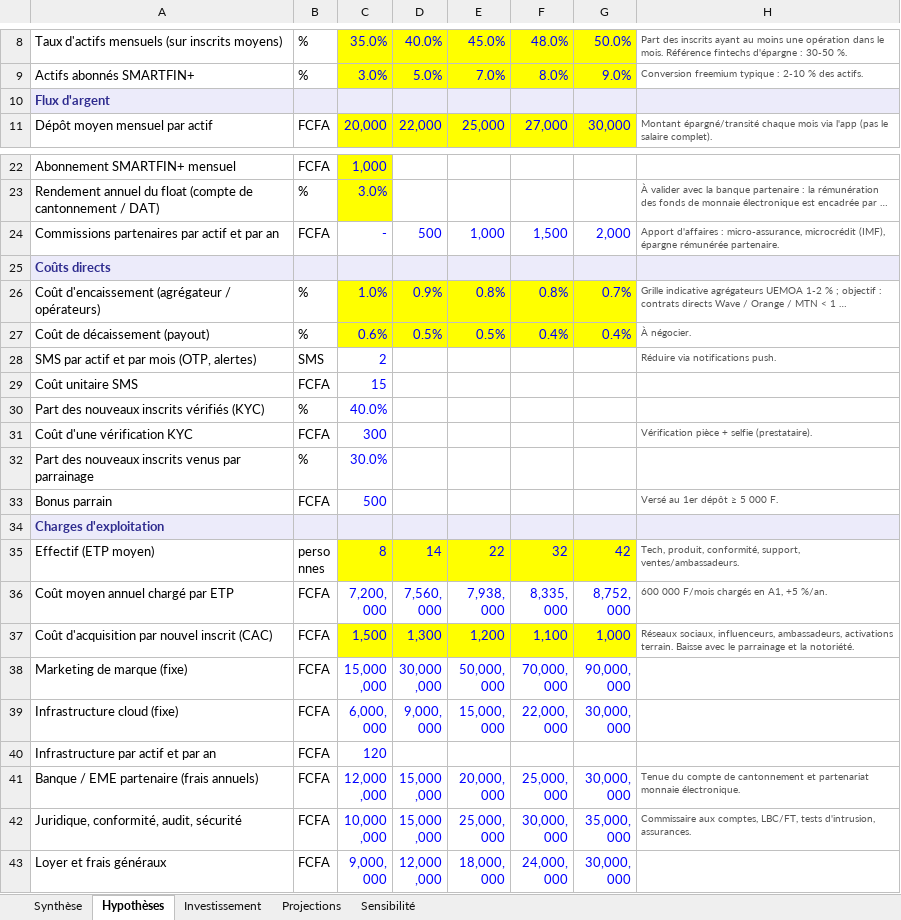
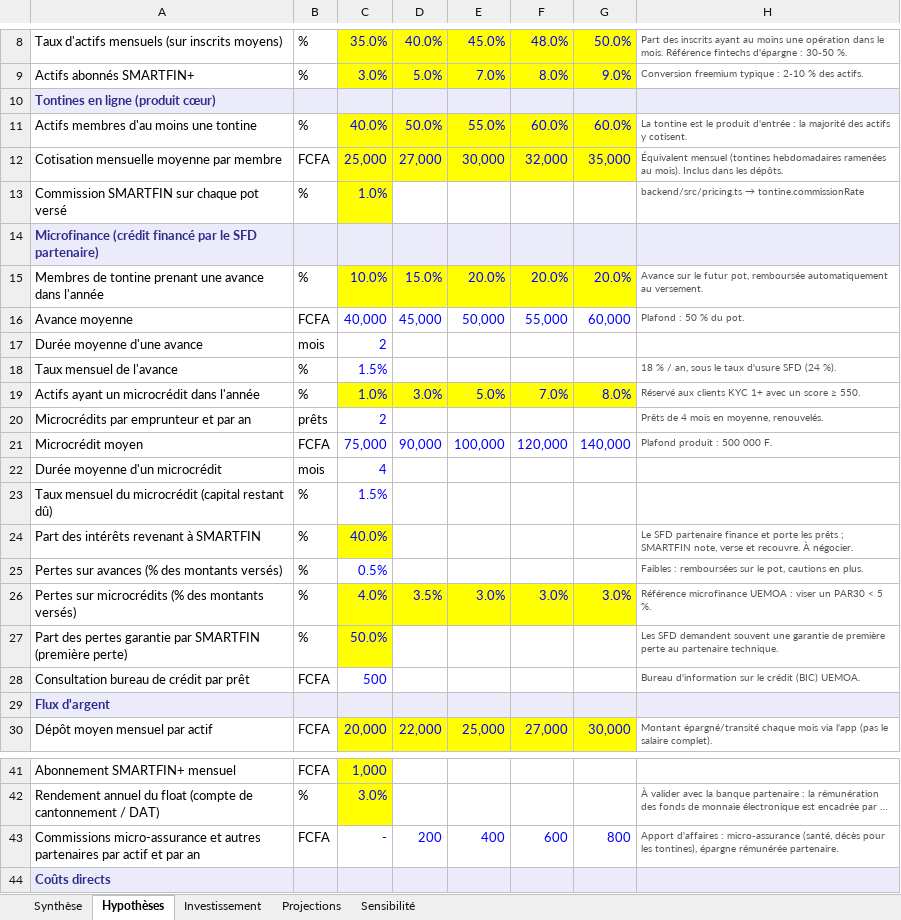
Before and after one commit to mozcity/Smart-tontine-, an Excel workbook: finance/SMARTFIN_modele_financier.xlsx, sheet Hypothèses, drawn as a sheet; only a part is shown, gaps mark what is left out; the shorter side is filled out with more unchanged rows; long unchanged cells end in …; values as stored, in another font and other column widths than the file's, no borders; removed rows and columns are numbered as before the commit, all else as after; the diff names each change by its address in the sheet, - before the commit and + after, or states it on an @@ line.

```diff
--- a/finance/SMARTFIN_modele_financier.xlsx (sheet Hypothèses)
+++ b/finance/SMARTFIN_modele_financier.xlsx (sheet Hypothèses)
+row 10: Tontines en ligne (produit cœur)
+row 11: Actifs membres d'au moins une tontine | % | 40.0% | 50.0% | 55.0% | 60.0% | 60.0% | La tontine est le produit d'entrée : la majorité des actifs y cotisent.
+row 12: Cotisation mensuelle moyenne par membre | FCFA | 25,000 | 27,000 | 30,000 | 32,000 | 35,000 | Équivalent mensuel (tontines hebdomadaires ramenées au mois). Inclus dans les dépôts.
+row 13: Commission SMARTFIN sur chaque pot versé | % | 1.0% |  |  |  |  | backend/src/pricing.ts → tontine.commissionRate
+row 14: Microfinance (crédit financé par le SFD partenaire)
+row 15: Membres de tontine prenant une avance dans l'année | % | 10.0% | 15.0% | 20.0% | 20.0% | 20.0% | Avance sur le futur pot, remboursée automatiquement au versement.
+row 16: Avance moyenne | FCFA | 40,000 | 45,000 | 50,000 | 55,000 | 60,000 | Plafond : 50 % du pot.
+row 17: Durée moyenne d'une avance | mois | 2
+row 18: Taux mensuel de l'avance | % | 1.5% |  |  |  |  | 18 % / an, sous le taux d'usure SFD (24 %).
+row 19: Actifs ayant un microcrédit dans l'année | % | 1.0% | 3.0% | 5.0% | 7.0% | 8.0% | Réservé aux clients KYC 1+ avec un score ≥ 550.
+row 20: Microcrédits par emprunteur et par an | prêts | 2 |  |  |  |  | Prêts de 4 mois en moyenne, renouvelés.
+row 21: Microcrédit moyen | FCFA | 75,000 | 90,000 | 100,000 | 120,000 | 140,000 | Plafond produit : 500 000 F.
+row 22: Durée moyenne d'un microcrédit | mois | 4
+row 23: Taux mensuel du microcrédit (capital restant dû) | % | 1.5%
+row 24: Part des intérêts revenant à SMARTFIN | % | 40.0% |  |  |  |  | Le SFD partenaire finance et porte les prêts ; SMARTFIN note, verse et recouvre. À négocier.
+row 25: Pertes sur avances (% des montants versés) | % | 0.5% |  |  |  |  | Faibles : remboursées sur le pot, cautions en plus.
+row 26: Pertes sur microcrédits (% des montants versés) | % | 4.0% | 3.5% | 3.0% | 3.0% | 3.0% | Référence microfinance UEMOA : viser un PAR30 < 5 %.
+row 27: Part des pertes garantie par SMARTFIN (première perte) | % | 50.0% |  |  |  |  | Les SFD demandent souvent une garantie de première perte au partenaire technique.
+row 28: Consultation bureau de crédit par prêt | FCFA | 500 |  |  |  |  | Bureau d'information sur le crédit (BIC) UEMOA.
-row 24: Commissions partenaires par actif et par an | FCFA | - | 500 | 1,000 | 1,500 | 2,000 | Apport d'affaires : micro-assurance, microcrédit (IMF), épargne rémunérée partenaire.
+row 43: Commissions micro-assurance et autres partenaires par actif et par an | FCFA | - | 200 | 400 | 600 | 800 | Apport d'affaires : micro-assurance (santé, décès pour les tontines), épargne rémunérée partenaire.
```
Also changed, not shown: sheet Projections, sheet Synthèse, sheet Sensibilité, formulas that keep their value, 37 other files.
